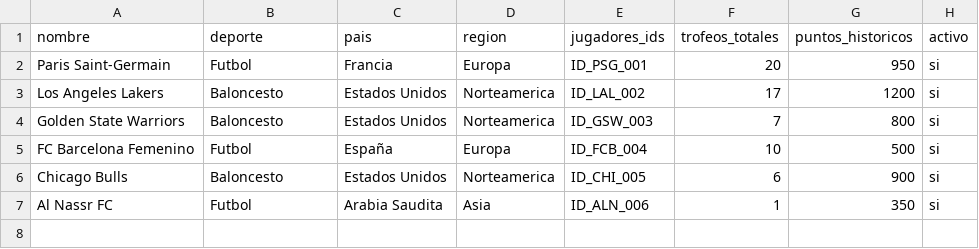
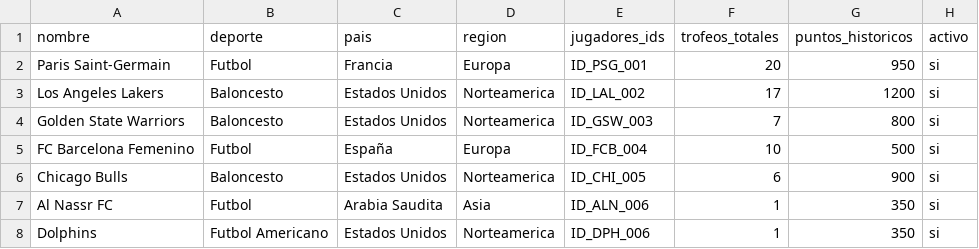
Before and after one commit to Fabricio1210/BDNR-FInal-Project, a CSV file: data/equipos.csv, drawn as a sheet.

```diff
--- a/data/equipos.csv
+++ b/data/equipos.csv
@@ -7 +7,2 @@ Chicago Bulls,Baloncesto,Estados Unidos,Norteamerica,ID_CHI_005,6,900,si
 Al Nassr FC,Futbol,Arabia Saudita,Asia,ID_ALN_006,1,350,si
+Dolphins, Futbol Americano, Estados Unidos, Norteamerica, ID_DPH_006, 1, 350, si
```
Also changed, not shown: data/estadisticas_torneos.csv, 4 other files.
